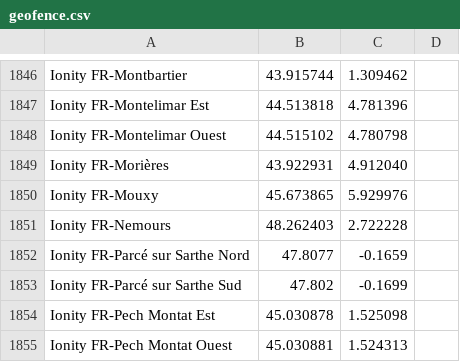
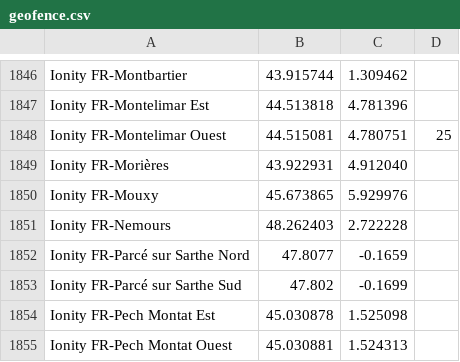
Before and after one commit to bassmaster187/TeslaLogger, a CSV file: TeslaLogger/bin/geofence.csv, drawn as a sheet; only a part is shown, gaps mark what is left out; removed rows and columns are numbered as before the commit, all else as after; the diff names each change by its address in the sheet, - before the commit and + after, or states it on an @@ line.

Commit message:
Update geofence.csv
Add radius to Montelimar Ouest.

```diff
--- a/TeslaLogger/bin/geofence.csv
+++ b/TeslaLogger/bin/geofence.csv
-row 1848: Ionity FR-Montelimar Ouest | 44.515102 | 4.780798
+row 1848: Ionity FR-Montelimar Ouest | 44.515081 | 4.780751 | 25
```
